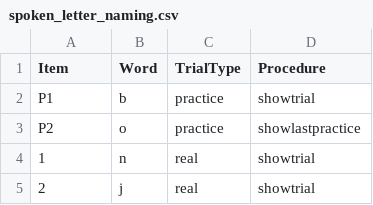
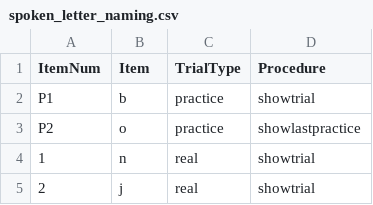
Before and after one commit to crlabgeorgetown/behavioral, a CSV file: static/wordReading/spoken_letter_naming.csv, drawn as a sheet; only a part is shown.

Commit message:
Update spoken letter naming

```diff
--- a/static/wordReading/spoken_letter_naming.csv
+++ b/static/wordReading/spoken_letter_naming.csv
@@ -1,2 +1,2 @@
-Item,Word,TrialType,Procedure
+ItemNum,Item,TrialType,Procedure
 P1,b,practice,showtrial
```
Also changed, not shown: 4 other files.
